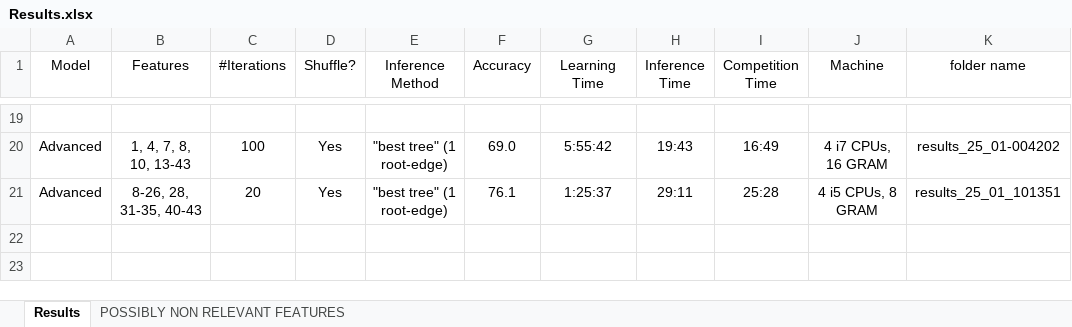
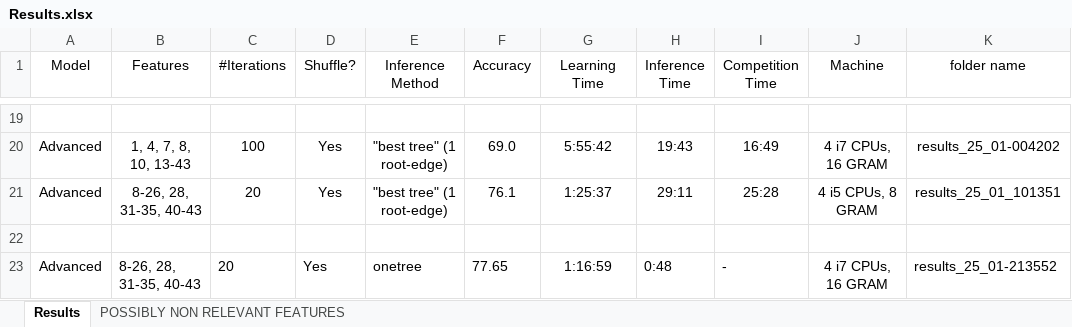
Before and after one commit to Sinoff/Dependency_Parser-NLP, an Excel workbook: Results.xlsx, sheet Results, drawn as a sheet; only a part is shown, gaps mark what is left out; values as stored, in another font and other column widths than the file's, no borders; the diff names each change by its address in the sheet, - before the commit and + after, or states it on an @@ line.

```diff
--- a/Results.xlsx (sheet Results)
+++ b/Results.xlsx (sheet Results)
+row 22: (empty)
+row 23: Advanced | 8-26, 28, 31-35, 40-43 | 20 | Yes | onetree | 77.65 | 1:16:59 | 0:48 | - | 4 i7 CPUs, 16 GRAM | results_25_01-213552
```
Also changed, not shown: 2 other files.
